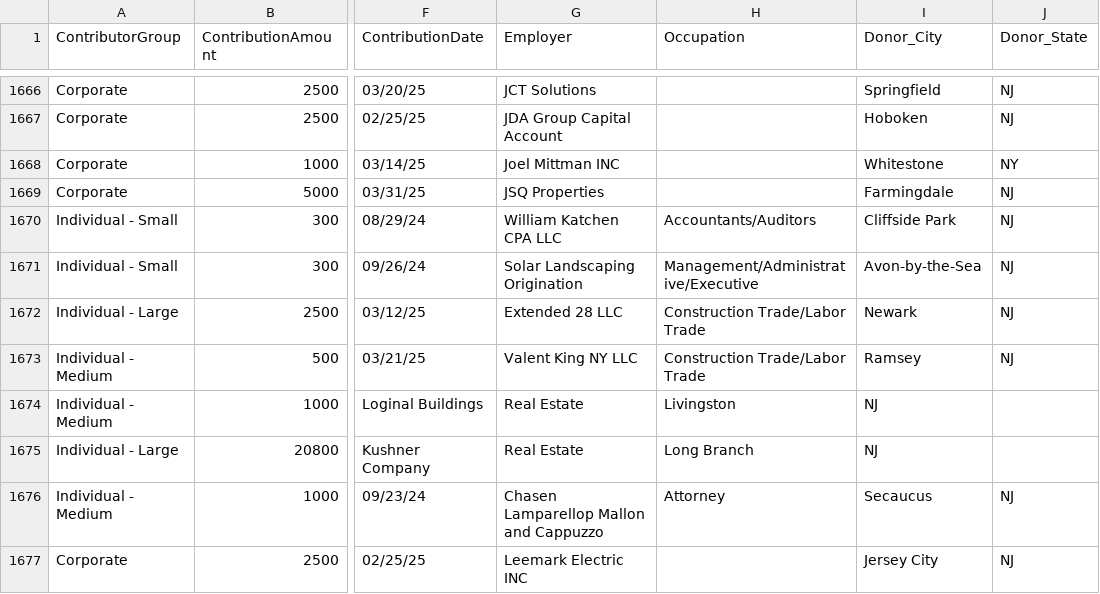
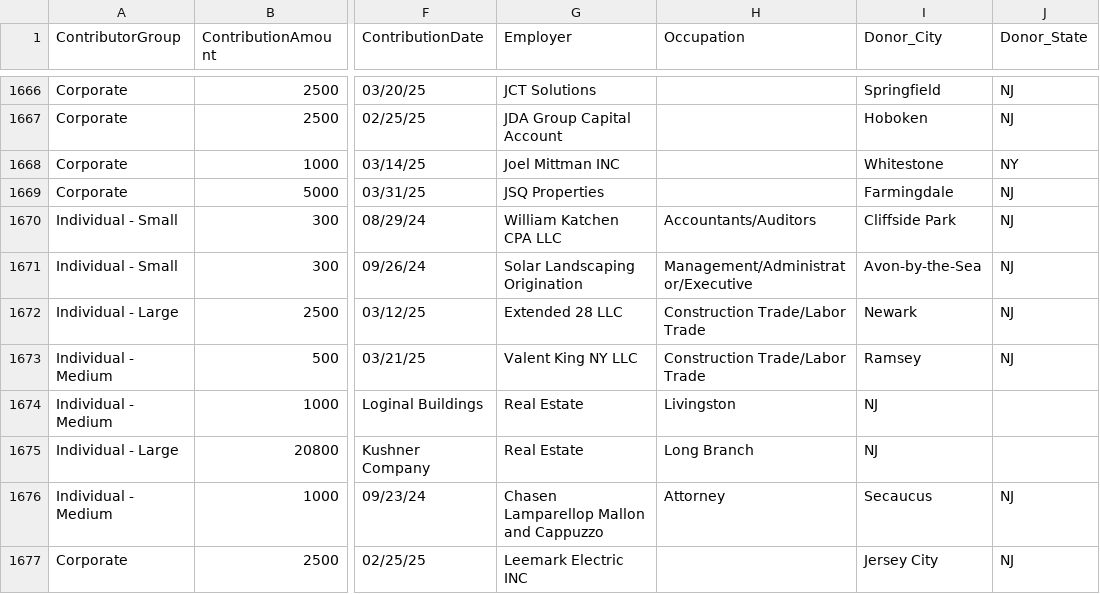
Before and after one commit to koensantos/ali_pay2play_website, a CSV file: backend/cleaning_scripts/output/Jim_McGreevey_combined_contributions.csv, drawn as a sheet; only a part is shown, gaps mark what is left out; the diff names each change by its address in the sheet, - before the commit and + after, or states it on an @@ line.

Commit message:
Update Jim_McGreevey_combined_contributions.csv

```diff
--- a/backend/cleaning_scripts/output/Jim_McGreevey_combined_contributions.csv
+++ b/backend/cleaning_scripts/output/Jim_McGreevey_combined_contributions.csv
-H1671 (Occupation): Management/Administrative/Executive
+H1671 (Occupation): Management/Administrator/Executive
```
